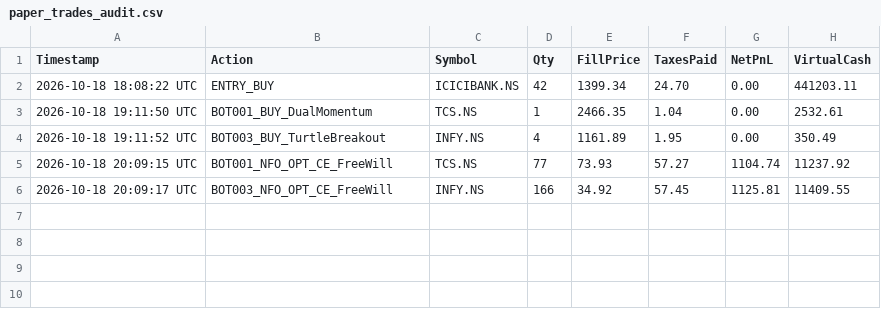
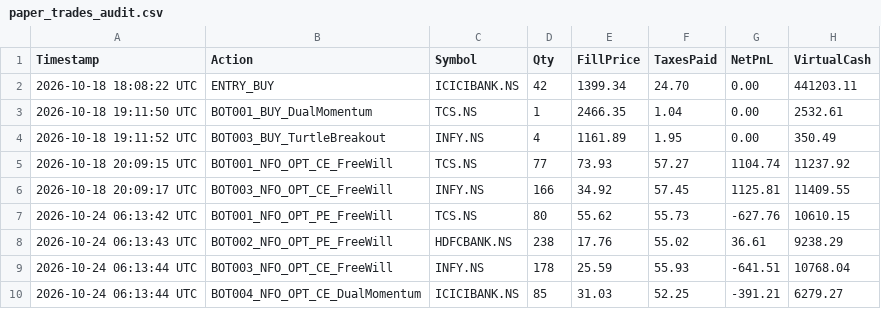
Before and after one commit to Abhayam001/Dune, a CSV file: paper_trades_audit.csv, drawn as a sheet; the diff names each change by its address in the sheet, - before the commit and + after, or states it on an @@ line.

Commit message:
chore(brain): update learned weights and Angel One paper ledger

```diff
--- a/paper_trades_audit.csv
+++ b/paper_trades_audit.csv
+row 7: 2026-10-24 06:13:42 UTC | BOT001_NFO_OPT_PE_FreeWill | TCS.NS | 80 | 55.62 | 55.73 | -627.76 | 10610.15
+row 8: 2026-10-24 06:13:43 UTC | BOT002_NFO_OPT_PE_FreeWill | HDFCBANK.NS | 238 | 17.76 | 55.02 | 36.61 | 9238.29
+row 9: 2026-10-24 06:13:44 UTC | BOT003_NFO_OPT_CE_FreeWill | INFY.NS | 178 | 25.59 | 55.93 | -641.51 | 10768.04
+row 10: 2026-10-24 06:13:44 UTC | BOT004_NFO_OPT_CE_DualMomentum | ICICIBANK.NS | 85 | 31.03 | 52.25 | -391.21 | 6279.27
```
Also changed, not shown: 1 other file.
